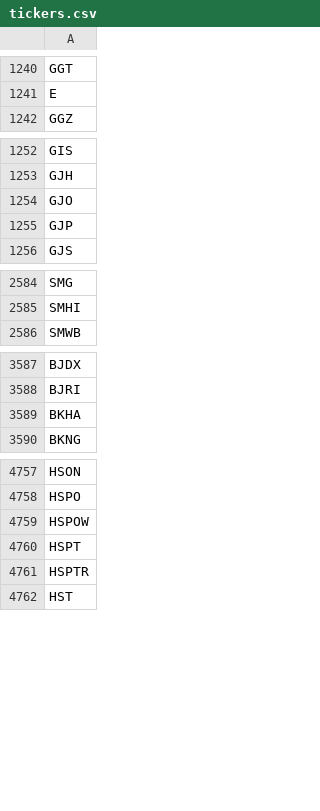
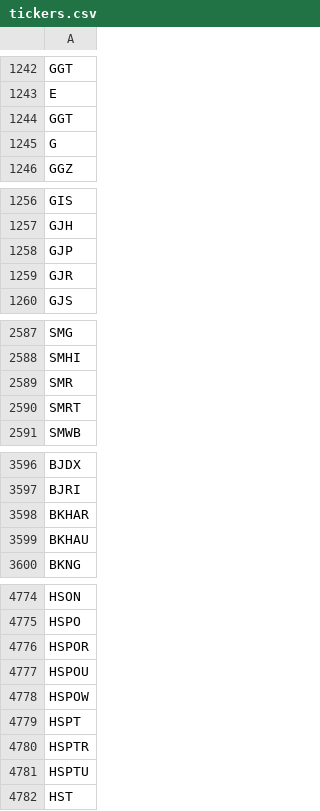
Before and after one commit to Tonomasan/Momentum-app_NYSE_NASDAQ_HTML, a CSV file: tickers.csv, drawn as a sheet; only a part is shown, gaps mark what is left out; the diff covers the shown part only.

```diff
--- a/tickers.csv
+++ b/tickers.csv
@@ -1241,2 +1243,4 @@ GGT
 E
+GGT
+G
 GGZ
@@ -1253,4 +1257,4 @@ GIS
 GJH
-GJO
 GJP
+GJR
 GJS
@@ -2585,2 +2588,4 @@ SMG
 SMHI
+SMR
+SMRT
 SMWB
@@ -3588,3 +3597,4 @@ BJDX
 BJRI
-BKHA
+BKHAR
+BKHAU
 BKNG
@@ -4758,2 +4775,4 @@ HSON
 HSPO
+HSPOR
+HSPOU
 HSPOW
@@ -4761,2 +4780,3 @@ HSPT
 HSPTR
+HSPTU
 HST
```
Also changed, not shown: 42 added rows, 24 removed rows and 4 edited cells elsewhere in this file, momentum_data.csv, 2 other files.
